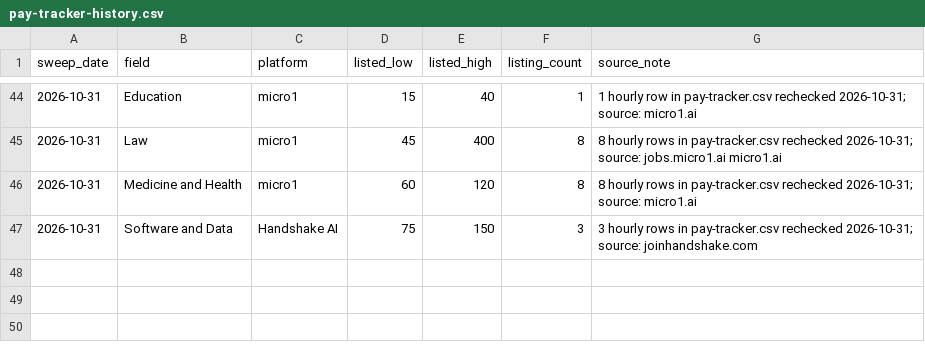
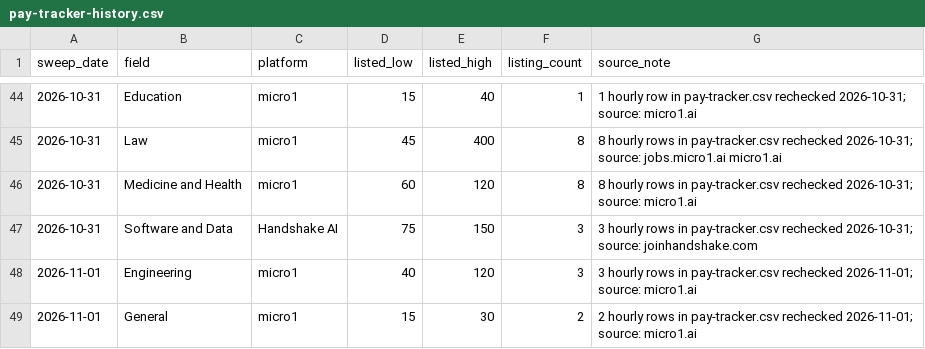
Before and after one commit to knackboard-data/pay-data, a CSV file: pay-tracker-history.csv, drawn as a sheet; only a part is shown, gaps mark what is left out; the diff names each change by its address in the sheet, - before the commit and + after, or states it on an @@ line.

```diff
--- a/pay-tracker-history.csv
+++ b/pay-tracker-history.csv
+row 48: 2026-11-01 | Engineering | micro1 | 40 | 120 | 3 | 3 hourly rows in pay-tracker.csv rechecked 2026-11-01; source: micro1.ai
+row 49: 2026-11-01 | General | micro1 | 15 | 30 | 2 | 2 hourly rows in pay-tracker.csv rechecked 2026-11-01; source: micro1.ai
```
Also changed, not shown: changelog.csv, pay-tracker.csv, 3 other files.
